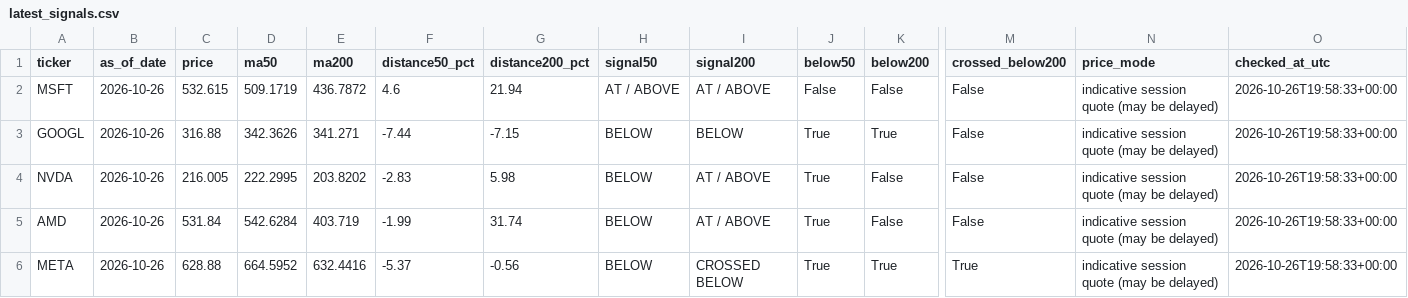
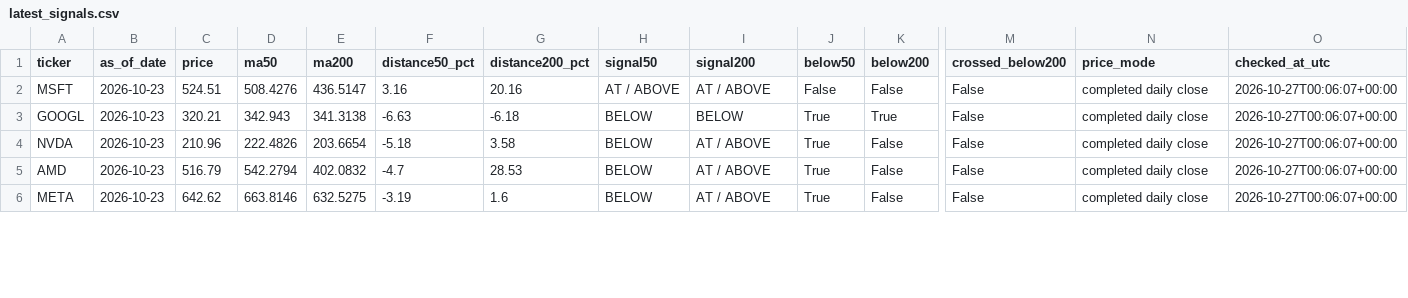
Before and after one commit to kmkrishnakant68-beep/stockpilot-cloud, a CSV file: stockpilot_data/latest_signals.csv, drawn as a sheet; only a part is shown, gaps mark what is left out; the diff covers the shown part only; the diff names each change by its address in the sheet, - before the commit and + after, or states it on an @@ line.

```diff
--- a/stockpilot_data/latest_signals.csv
+++ b/stockpilot_data/latest_signals.csv
-B2:B6 (as_of_date): 2026-10-26
+B2:B6 (as_of_date): 2026-10-23
-C2 (price): 532.615
+C2 (price): 524.51
-D2 (ma50): 509.1719
+D2 (ma50): 508.4276
-E2 (ma200): 436.7872
+E2 (ma200): 436.5147
-F2 (distance50_pct): 4.6
+F2 (distance50_pct): 3.16
-G2 (distance200_pct): 21.94
+G2 (distance200_pct): 20.16
-N2:N6 (price_mode): indicative session quote (may be delayed)
+N2:N6 (price_mode): completed daily close
-O2:O6 (checked_at_utc): 2026-10-26T19:58:33+00:00
+O2:O6 (checked_at_utc): 2026-10-27T00:06:07+00:00
-C3 (price): 316.88
+C3 (price): 320.21
-D3 (ma50): 342.3626
+D3 (ma50): 342.943
-E3 (ma200): 341.271
+E3 (ma200): 341.3138
-F3 (distance50_pct): -7.44
+F3 (distance50_pct): -6.63
-G3 (distance200_pct): -7.15
+G3 (distance200_pct): -6.18
-C4 (price): 216.005
+C4 (price): 210.96
-D4 (ma50): 222.2995
+D4 (ma50): 222.4826
-E4 (ma200): 203.8202
+E4 (ma200): 203.6654
-F4 (distance50_pct): -2.83
+F4 (distance50_pct): -5.18
-G4 (distance200_pct): 5.98
+G4 (distance200_pct): 3.58
-C5 (price): 531.84
+C5 (price): 516.79
-D5 (ma50): 542.6284
+D5 (ma50): 542.2794
-E5 (ma200): 403.719
+E5 (ma200): 402.0832
-F5 (distance50_pct): -1.99
+F5 (distance50_pct): -4.7
-G5 (distance200_pct): 31.74
+G5 (distance200_pct): 28.53
-C6 (price): 628.88
+C6 (price): 642.62
-D6 (ma50): 664.5952
+D6 (ma50): 663.8146
-E6 (ma200): 632.4416
+E6 (ma200): 632.5275
-F6 (distance50_pct): -5.37
+F6 (distance50_pct): -3.19
-G6 (distance200_pct): -0.56
+G6 (distance200_pct): 1.6
-I6 (signal200): CROSSED BELOW
+I6 (signal200): AT / ABOVE
-K6 (below200): True
+K6 (below200): False
-M6 (crossed_below200): True
+M6 (crossed_below200): False
```
Also changed, not shown: 80 edited cells elsewhere in this file, 4 other files.
